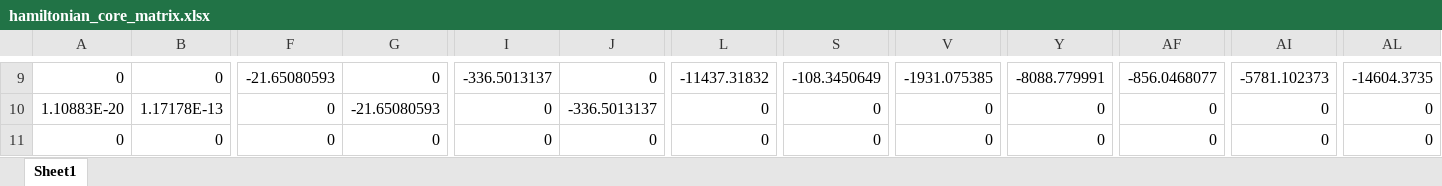
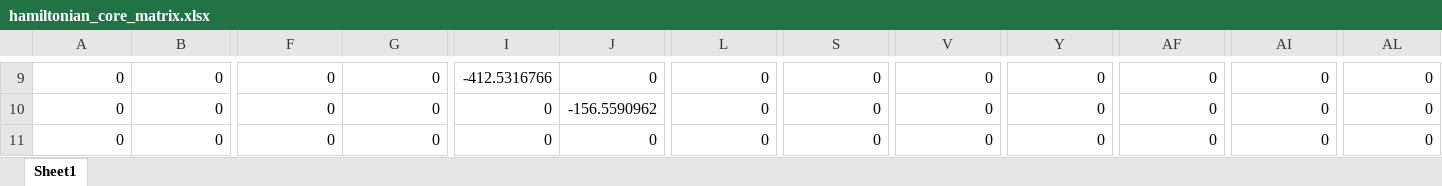
Before and after one commit to CaioNassar/HartreeFock-Method, an Excel workbook: hamiltonian_core_matrix.xlsx, sheet Sheet1, drawn as a sheet; only a part is shown, gaps mark what is left out; values as stored, in another font and other column widths than the file's, no borders; the diff covers the shown part only; the diff names each change by its address in the sheet, - before the commit and + after, or states it on an @@ line.

Commit message:
hamiltonian core

```diff
--- a/hamiltonian_core_matrix.xlsx (sheet Sheet1)
+++ b/hamiltonian_core_matrix.xlsx (sheet Sheet1)
-F9: -21.65080593
+F9: 0
-I9: -336.5013137
+I9: -412.5316766
-L9: -11437.31832
+L9: 0
-S9: -108.3450649
+S9: 0
-V9: -1931.075385
+V9: 0
-Y9: -8088.779991
+Y9: 0
-AF9: -856.0468077
+AF9: 0
-AI9: -5781.102373
+AI9: 0
-AL9: -14604.3735
+AL9: 0
-A10: 1.10883E-20
+A10: 0
-B10: 1.17178E-13
+B10: 0
-G10: -21.65080593
+G10: 0
-J10: -336.5013137
+J10: -156.5590962
```
Also changed, not shown: 6 added rows, 6 removed rows and 424 edited cells elsewhere in this sheet, 3 other files.
